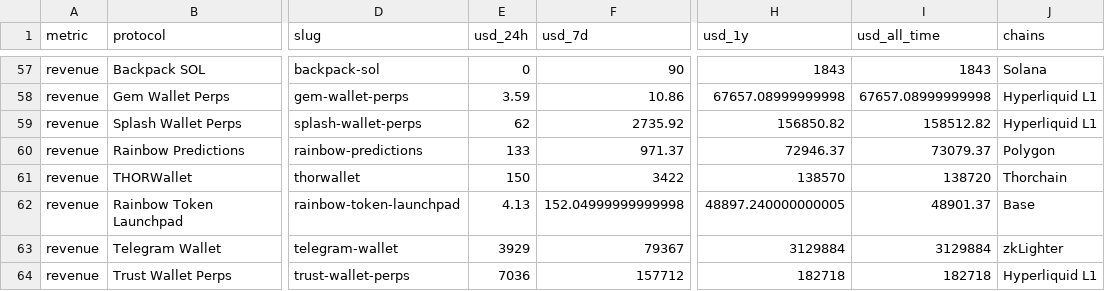
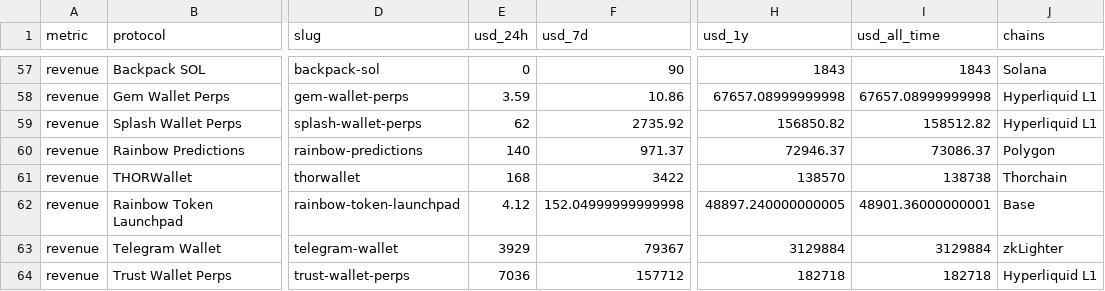
Before and after one commit to 0xBennie/web3-wallet, a CSV file: research/data/firsthand/defillama_wallet_fees_revenue.csv, drawn as a sheet; only a part is shown, gaps mark what is left out; the diff covers the shown part only; the diff names each change by its address in the sheet, - before the commit and + after, or states it on an @@ line.

```diff
--- a/research/data/firsthand/defillama_wallet_fees_revenue.csv
+++ b/research/data/firsthand/defillama_wallet_fees_revenue.csv
-E60 (usd_24h): 133
+E60 (usd_24h): 140
-I60 (usd_all_time): 73079.37
+I60 (usd_all_time): 73086.37
-E61 (usd_24h): 150
+E61 (usd_24h): 168
-I61 (usd_all_time): 138720
+I61 (usd_all_time): 138738
-E62 (usd_24h): 4.13
+E62 (usd_24h): 4.12
-I62 (usd_all_time): 48901.37
+I62 (usd_all_time): 48901.36000000001
```
Also changed, not shown: 16 edited cells elsewhere in this file, research/data/firsthand/coingecko_wallet_tokens.csv, research/data/firsthand/defillama_wallet_fees_monthly.csv, 20 other files.
